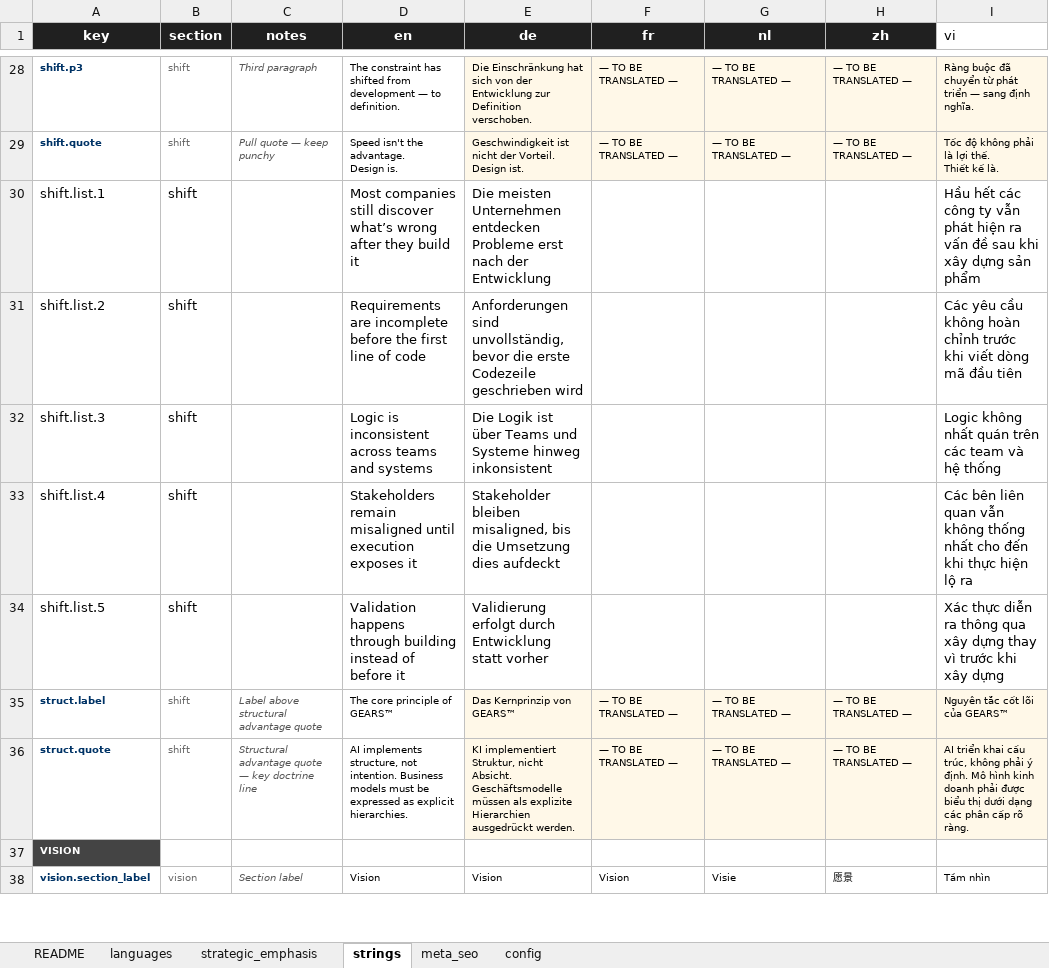
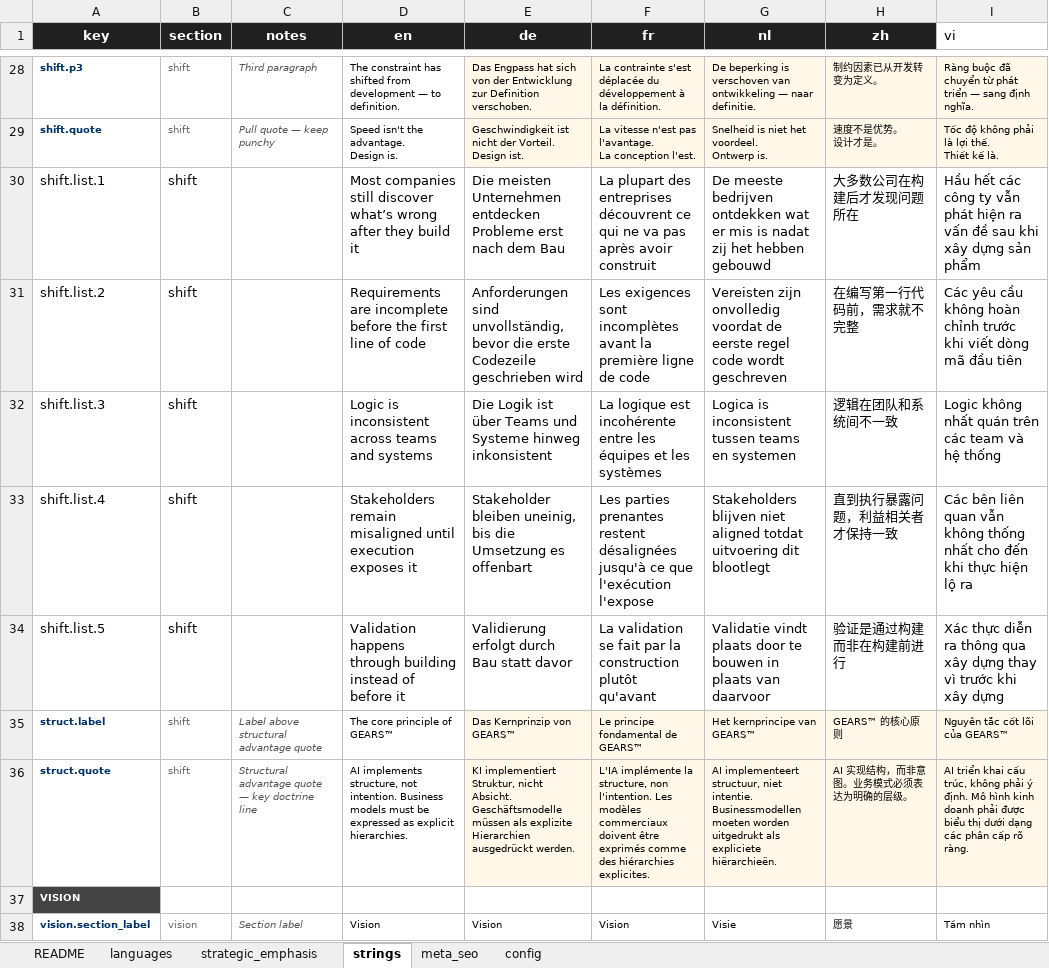
Before and after one commit to GKIM-DIGITAL-LTD/gkim-website, an Excel workbook: gkim-content.xlsx, sheet strings, drawn as a sheet; only a part is shown, gaps mark what is left out; values as stored, in another font and other column widths than the file's, no borders; ↵ is a line break in a cell; the diff covers the shown part only; the diff names each change by its address in the sheet, - before the commit and + after, or states it on an @@ line.

```diff
--- a/gkim-content.xlsx (sheet strings)
+++ b/gkim-content.xlsx (sheet strings)
-E28 (de): Die Einschränkung hat sich…
+E28 (de): Das Engpass hat sich…
-F28 (fr): — TO BE TRANSLATED —
+F28 (fr): La contrainte s'est déplacée du développement à la définition.
-G28 (nl): — TO BE TRANSLATED —
+G28 (nl): De beperking is verschoven van ontwikkeling — naar definitie.
-H28 (zh): — TO BE TRANSLATED —
+H28 (zh): 制约因素已从开发转变为定义。
-F29 (fr): — TO BE TRANSLATED —
+F29 (fr): La vitesse n'est pas l'avantage. ↵ La conception l'est.
-G29 (nl): — TO BE TRANSLATED —
+G29 (nl): Snelheid is niet het voordeel. ↵ Ontwerp is.
-H29 (zh): — TO BE TRANSLATED —
+H29 (zh): 速度不是优势。 ↵ 设计才是。
-E30 (de): …erst nach der Entwicklung
+E30 (de): …erst nach dem Bau
-F30 (fr): (empty)
+F30 (fr): La plupart des entreprises découvrent ce qui ne va pas après avoir construit
-G30 (nl): (empty)
+G30 (nl): De meeste bedrijven ontdekken wat er mis is nadat zij het hebben gebouwd
-H30 (zh): (empty)
+H30 (zh): 大多数公司在构建后才发现问题所在
-F31 (fr): (empty)
+F31 (fr): Les exigences sont incomplètes avant la première ligne de code
-G31 (nl): (empty)
+G31 (nl): Vereisten zijn onvolledig voordat de eerste regel code wordt geschreven
-H31 (zh): (empty)
+H31 (zh): 在编写第一行代码前，需求就不完整
-F32 (fr): (empty)
+F32 (fr): La logique est incohérente entre les équipes et les systèmes
-G32 (nl): (empty)
+G32 (nl): Logica is inconsistent tussen teams en systemen
-H32 (zh): (empty)
+H32 (zh): 逻辑在团队和系统间不一致
-E33 (de): Stakeholder bleiben misaligned, bis die Umsetzung dies aufdeckt
+E33 (de): Stakeholder bleiben uneinig, bis die Umsetzung es offenbart
-F33 (fr): (empty)
+F33 (fr): Les parties prenantes restent désalignées jusqu'à ce que l'exécution l'expose
-G33 (nl): (empty)
+G33 (nl): Stakeholders blijven niet aligned totdat uitvoering dit blootlegt
-H33 (zh): (empty)
+H33 (zh): 直到执行暴露问题，利益相关者才保持一致
-E34 (de): …erfolgt durch Entwicklung statt vorher
+E34 (de): …erfolgt durch Bau statt davor
-F34 (fr): (empty)
+F34 (fr): La validation se fait par la construction plutôt qu'avant
-G34 (nl): (empty)
+G34 (nl): Validatie vindt plaats door te bouwen in plaats van daarvoor
-H34 (zh): (empty)
+H34 (zh): 验证是通过构建而非在构建前进行
-F35 (fr): — TO BE TRANSLATED —
+F35 (fr): Le principe fondamental de GEARS™
-G35 (nl): — TO BE TRANSLATED —
+G35 (nl): Het kernprincipe van GEARS™
-H35 (zh): — TO BE TRANSLATED —
+H35 (zh): GEARS™ 的核心原则
-F36 (fr): — TO BE TRANSLATED —
+F36 (fr): L'IA implémente la structure, non l'intention. Les modèles commerciaux doivent être exprimés comme des hiérarchies explicites.
-G36 (nl): — TO BE TRANSLATED —
+G36 (nl): AI implementeert structuur, niet intentie. Businessmodellen moeten worden uitgedrukt als expliciete hiërarchieën.
-H36 (zh): — TO BE TRANSLATED —
+H36 (zh): AI 实现结构，而非意图。业务模式必须表达为明确的层级。
```
Also changed, not shown: 377 edited cells elsewhere in this sheet, sheet languages, 6 other files.
